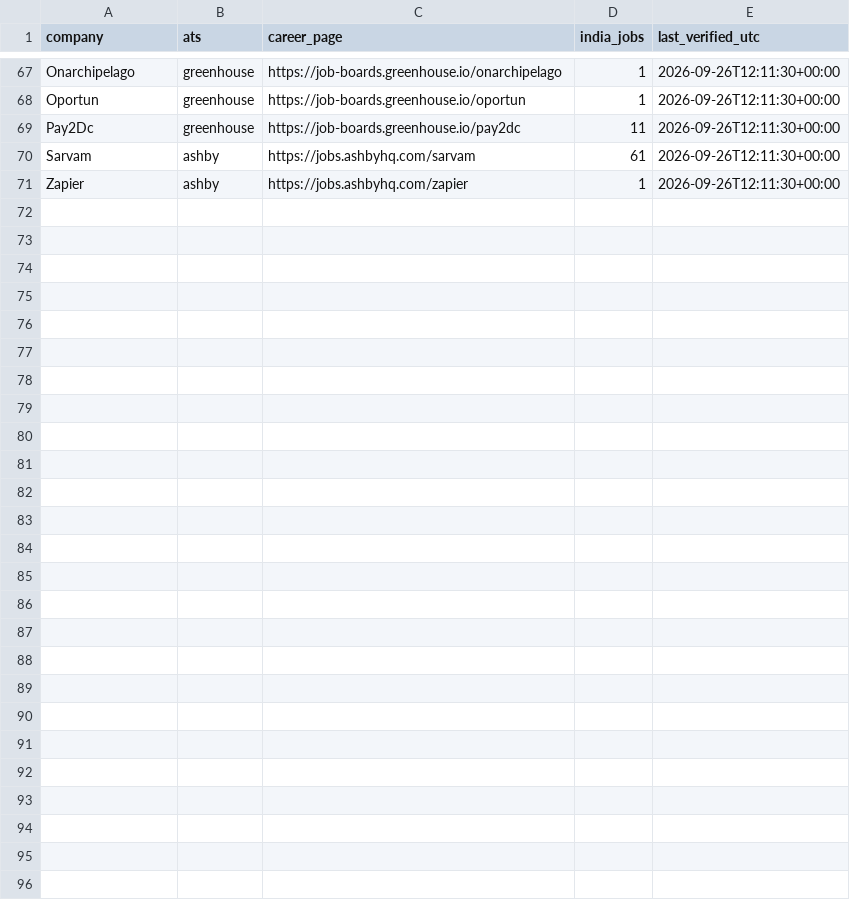
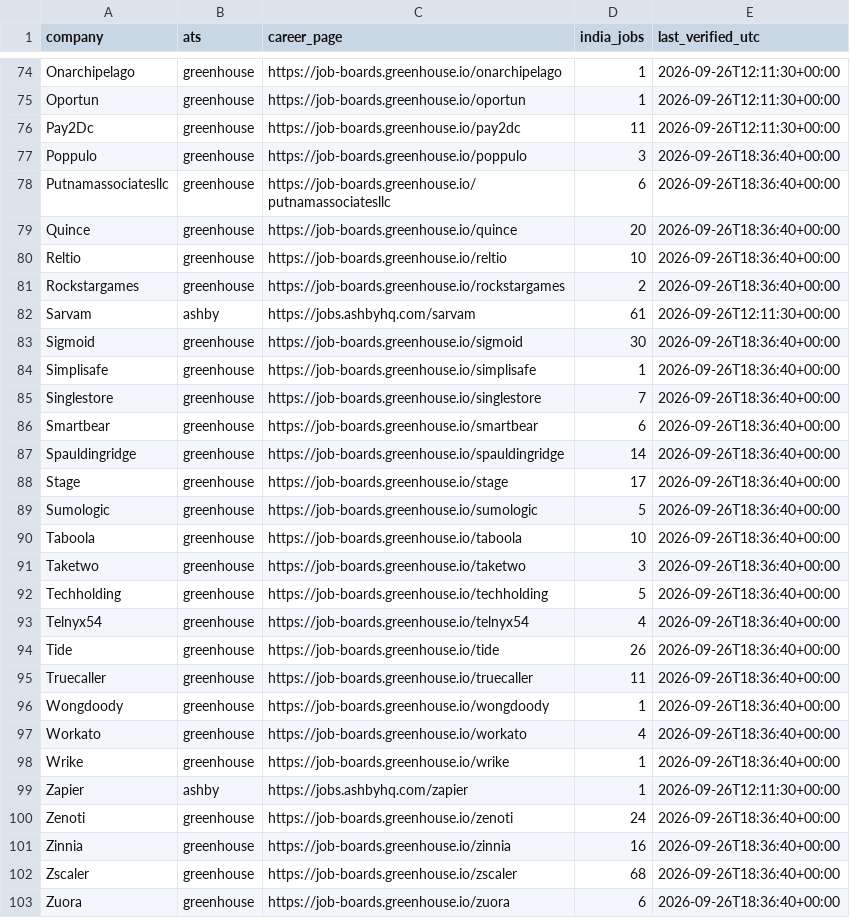
Before and after one commit to Durgaprasad-123/India-ATS-company-discovery, a CSV file: companies.csv, drawn as a sheet; only a part is shown, gaps mark what is left out; the diff covers the shown part only.

```diff
--- a/companies.csv
+++ b/companies.csv
@@ -69,3 +76,28 @@ Oportun,greenhouse,https://job-boards.greenhouse.io/oportun,1,2026-09-26T12:11:3
 Pay2Dc,greenhouse,https://job-boards.greenhouse.io/pay2dc,11,2026-09-26T12:11:30+00:00
+Poppulo,greenhouse,https://job-boards.greenhouse.io/poppulo,3,2026-09-26T18:36:40+00:00
+Putnamassociatesllc,greenhouse,https://job-boards.greenhouse.io/putnamassociatesllc,6,2026-09-26T18:36:40+00:00
+Quince,greenhouse,https://job-boards.greenhouse.io/quince,20,2026-09-26T18:36:40+00:00
+Reltio,greenhouse,https://job-boards.greenhouse.io/reltio,10,2026-09-26T18:36:40+00:00
+Rockstargames,greenhouse,https://job-boards.greenhouse.io/rockstargames,2,2026-09-26T18:36:40+00:00
 Sarvam,ashby,https://jobs.ashbyhq.com/sarvam,61,2026-09-26T12:11:30+00:00
+Sigmoid,greenhouse,https://job-boards.greenhouse.io/sigmoid,30,2026-09-26T18:36:40+00:00
+Simplisafe,greenhouse,https://job-boards.greenhouse.io/simplisafe,1,2026-09-26T18:36:40+00:00
+Singlestore,greenhouse,https://job-boards.greenhouse.io/singlestore,7,2026-09-26T18:36:40+00:00
+Smartbear,greenhouse,https://job-boards.greenhouse.io/smartbear,6,2026-09-26T18:36:40+00:00
+Spauldingridge,greenhouse,https://job-boards.greenhouse.io/spauldingridge,14,2026-09-26T18:36:40+00:00
+Stage,greenhouse,https://job-boards.greenhouse.io/stage,17,2026-09-26T18:36:40+00:00
+Sumologic,greenhouse,https://job-boards.greenhouse.io/sumologic,5,2026-09-26T18:36:40+00:00
+Taboola,greenhouse,https://job-boards.greenhouse.io/taboola,10,2026-09-26T18:36:40+00:00
+Taketwo,greenhouse,https://job-boards.greenhouse.io/taketwo,3,2026-09-26T18:36:40+00:00
+Techholding,greenhouse,https://job-boards.greenhouse.io/techholding,5,2026-09-26T18:36:40+00:00
+Telnyx54,greenhouse,https://job-boards.greenhouse.io/telnyx54,4,2026-09-26T18:36:40+00:00
+Tide,greenhouse,https://job-boards.greenhouse.io/tide,26,2026-09-26T18:36:40+00:00
+Truecaller,greenhouse,https://job-boards.greenhouse.io/truecaller,11,2026-09-26T18:36:40+00:00
+Wongdoody,greenhouse,https://job-boards.greenhouse.io/wongdoody,1,2026-09-26T18:36:40+00:00
+Workato,greenhouse,https://job-boards.greenhouse.io/workato,4,2026-09-26T18:36:40+00:00
+Wrike,greenhouse,https://job-boards.greenhouse.io/wrike,1,2026-09-26T18:36:40+00:00
 Zapier,ashby,https://jobs.ashbyhq.com/zapier,1,2026-09-26T12:11:30+00:00
+Zenoti,greenhouse,https://job-boards.greenhouse.io/zenoti,24,2026-09-26T18:36:40+00:00
+Zinnia,greenhouse,https://job-boards.greenhouse.io/zinnia,16,2026-09-26T18:36:40+00:00
+Zscaler,greenhouse,https://job-boards.greenhouse.io/zscaler,68,2026-09-26T18:36:40+00:00
+Zuora,greenhouse,https://job-boards.greenhouse.io/zuora,6,2026-09-26T18:36:40+00:00
```
Also changed, not shown: 7 added rows elsewhere in this file, boards.csv.
